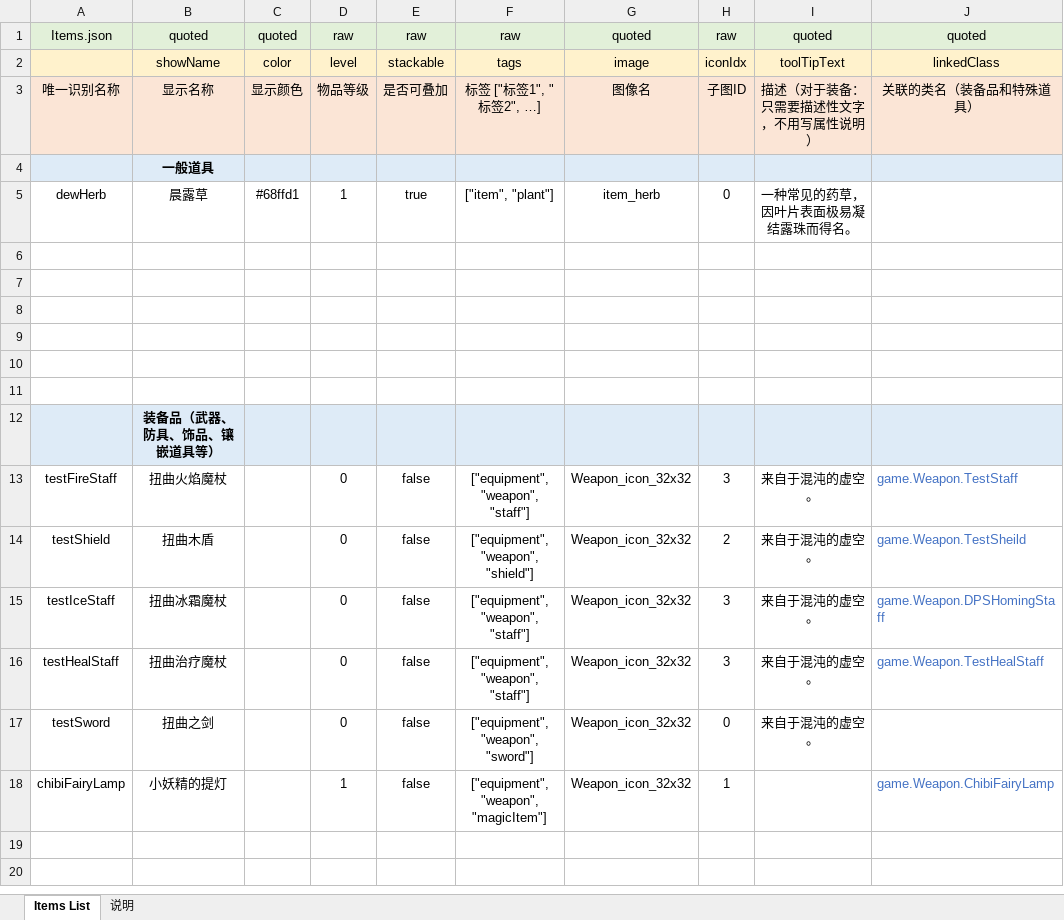
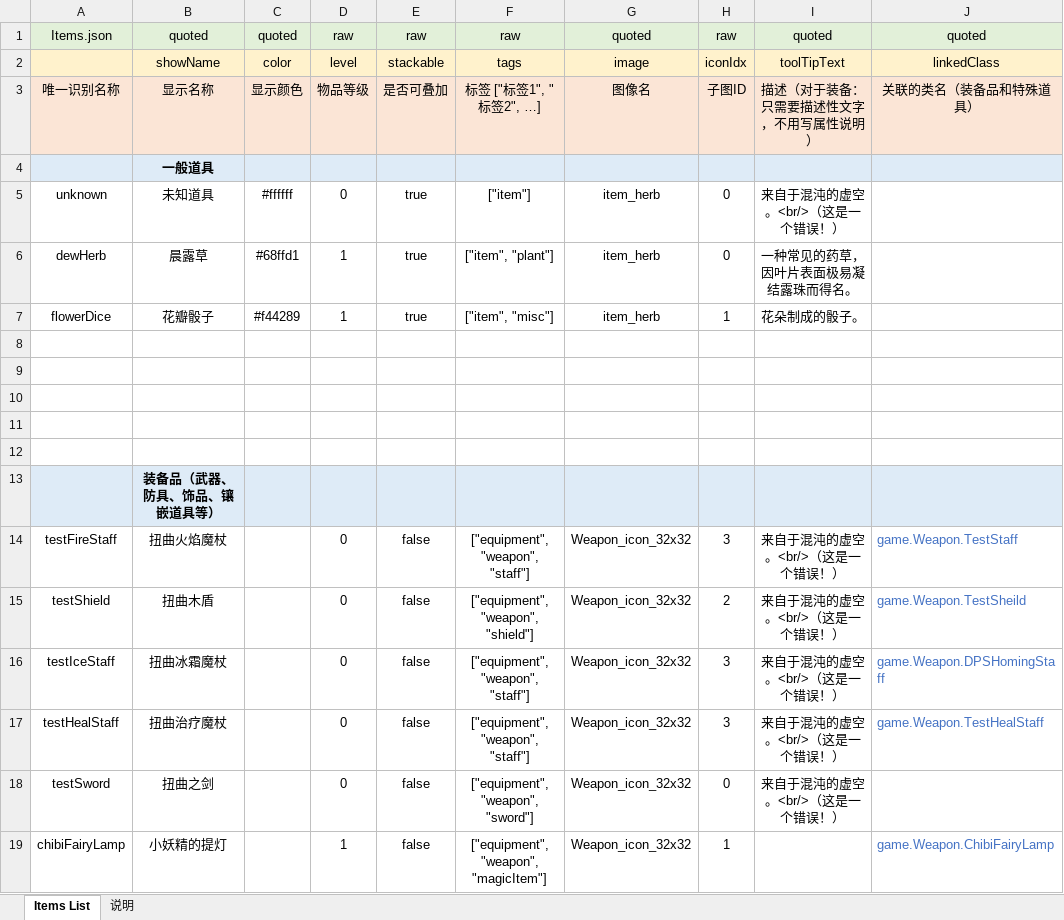
Before and after one commit to Fairy-Neko/miniRAID_melon, an Excel workbook: data/json/Items.xlsm, sheet Items List, drawn as a sheet; values as stored, in another font and other column widths than the file's, no borders; charts and pictures not drawn; addresses are those after the commit; the diff names each change by its address in the sheet, - before the commit and + after, or states it on an @@ line.

Commit message:
Added items and clickable objects. ( Click the very top flower grid! )

```diff
--- a/data/json/Items.xlsm (sheet Items List)
+++ b/data/json/Items.xlsm (sheet Items List)
+row 5: unknown | 未知道具 | #ffffff | 0 | true | ["item"] | item_herb | 0 | 来自于混沌的虚空。<br/>（这是一个错误！）
-row 7: (empty)
+row 7: flowerDice | 花瓣骰子 | #f44289 | 1 | true | ["item", "misc"] | item_herb | 1 | 花朵制成的骰子。
-I14:I18: 来自于混沌的虚空。
+I14:I18: 来自于混沌的虚空。<br/>（这是一个错误！）
```
Also changed, not shown: charts or pictures, 11 other files.
